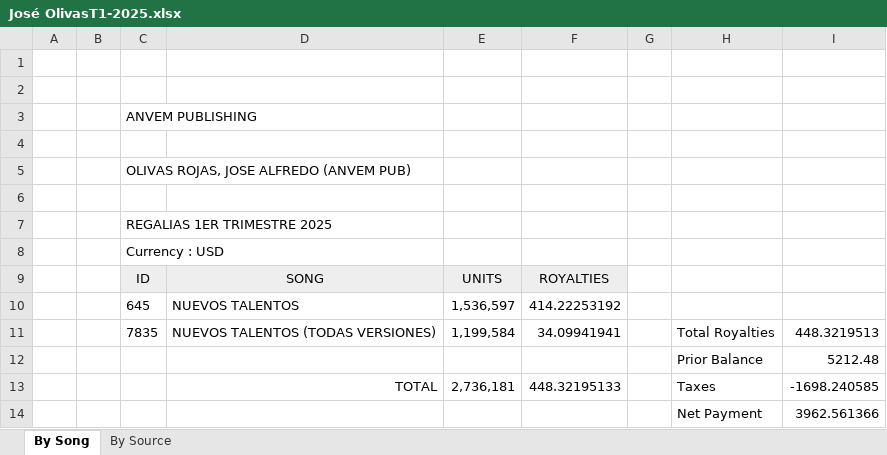
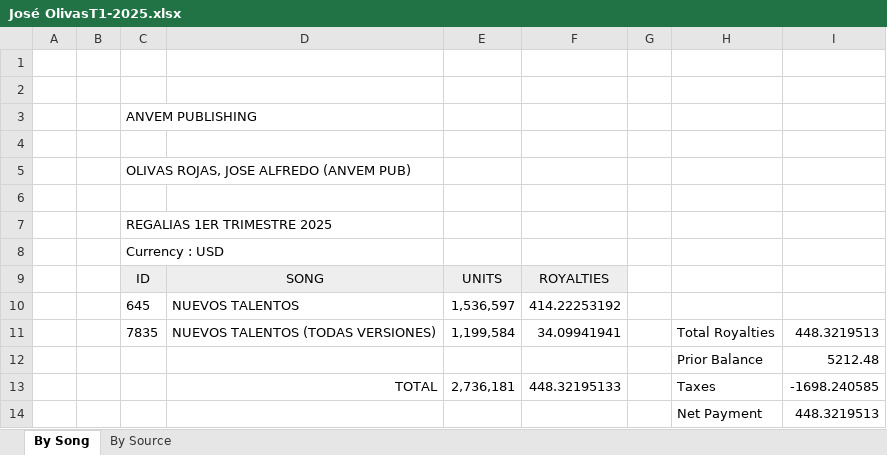
Before and after one commit to DiegoFlores14/Anvem2.0, an Excel workbook: data/José OlivasT1-2025.xlsx, sheet By Song, drawn as a sheet; values as stored, in another font and other column widths than the file's, no borders; the diff names each change by its address in the sheet, - before the commit and + after, or states it on an @@ line.

```diff
--- a/data/José OlivasT1-2025.xlsx (sheet By Song)
+++ b/data/José OlivasT1-2025.xlsx (sheet By Song)
-I14: 3962.561366
+I14: 448.3219513
```
Also changed, not shown: data/Alan MijesT2-2025.xlsx, data/Eduardo OvesoT2-2025.xlsx, 6 other files.
